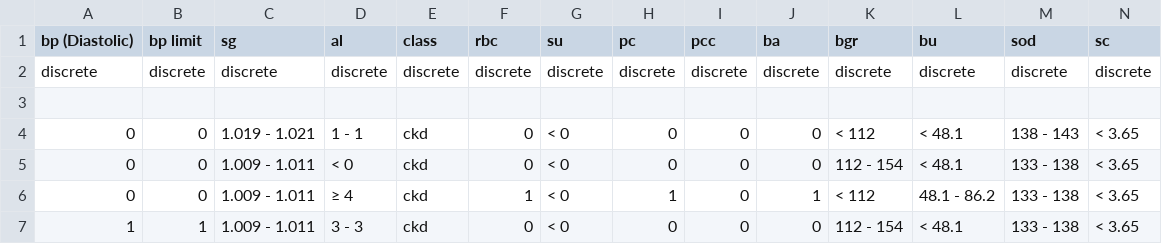
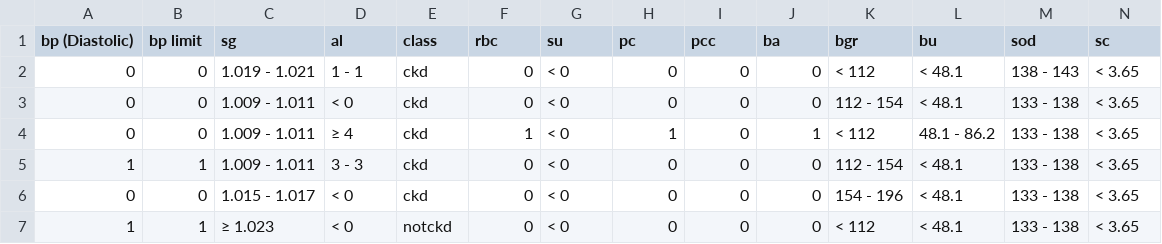
Before and after one commit to 41123222009/20P03519-Tugas-Kelompok-4, a CSV file: ckd-dataset-v2.csv, drawn as a sheet; only a part is shown; the shorter side is filled out with more unchanged rows; rows hold the shown columns only; the diff names each change by its address in the sheet, - before the commit and + after, or states it on an @@ line.

Commit message:
Update ckd-dataset-v2.csv

```diff
--- a/ckd-dataset-v2.csv
+++ b/ckd-dataset-v2.csv
-row 2: discrete | discrete | discrete | discrete | discrete | discrete | discrete | discrete | discrete | discrete | discrete | discrete | discrete | discrete
-row 3: (empty)
```
